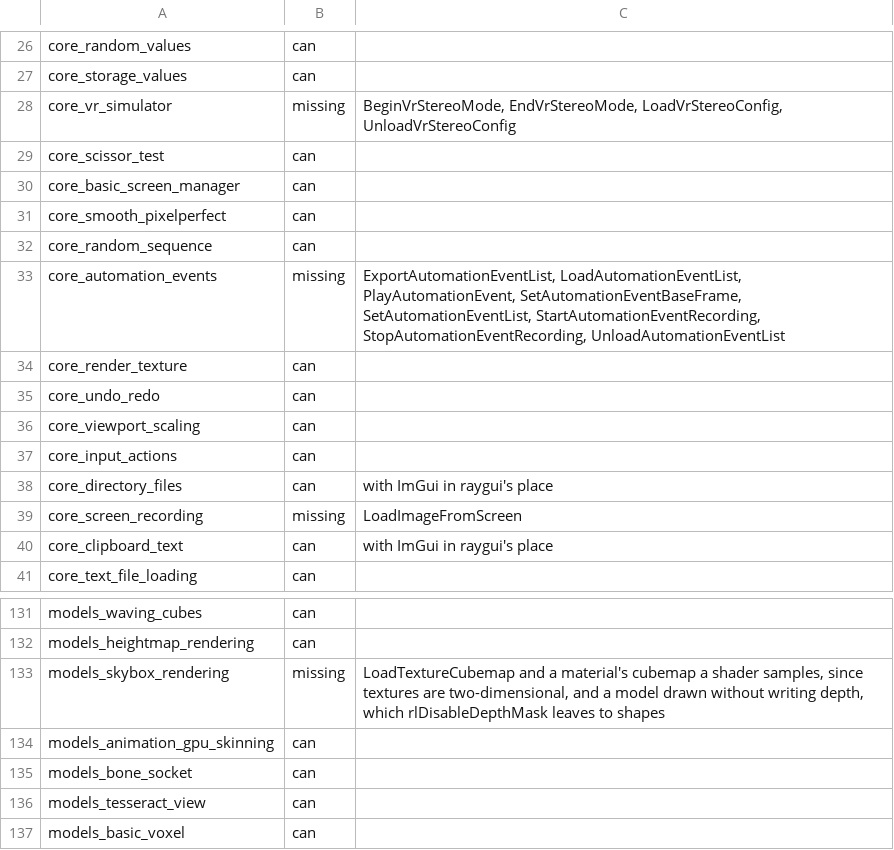
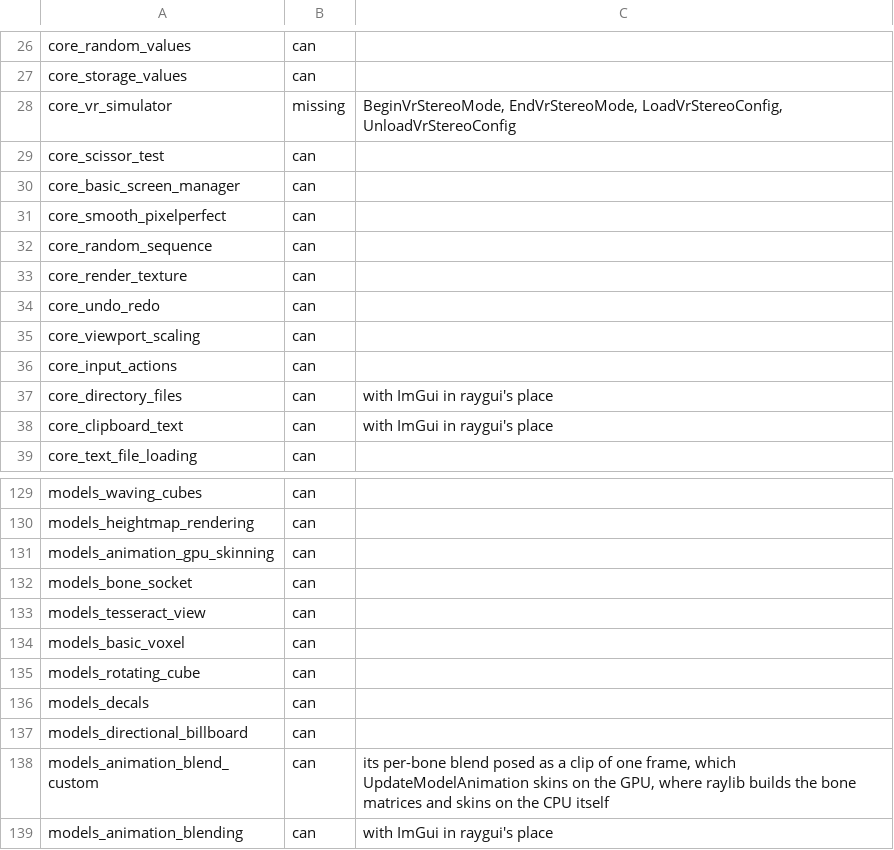
Before and after one commit to EggyStudio/3DEngine, a TSV file: 3DEngine.Examples/triage.tsv, drawn as a sheet; only a part is shown, gaps mark what is left out; the shorter side is filled out with more unchanged rows.

```diff
--- a/3DEngine.Examples/triage.tsv
+++ b/3DEngine.Examples/triage.tsv
@@ -32,3 +32,2 @@ core_smooth_pixelperfect	can
 core_random_sequence	can
-core_automation_events	missing	ExportAutomationEventList, LoadAutomationEventList, PlayAutomationEvent, SetAutomationEventBaseFrame, SetAutomationEventList, StartAutomationEventRecording, StopAutomationEventRecording, UnloadAutomationEventList
 core_render_texture	can
@@ -38,3 +37,2 @@ core_input_actions	can
 core_directory_files	can	with ImGui in raygui's place
-core_screen_recording	missing	LoadImageFromScreen
 core_clipboard_text	can	with ImGui in raygui's place
@@ -132,3 +130,2 @@ models_waving_cubes	can
 models_heightmap_rendering	can
-models_skybox_rendering	missing	LoadTextureCubemap and a material's cubemap a shader samples, since textures are two-dimensional, and a model drawn without writing depth, which rlDisableDepthMask leaves to shapes
 models_animation_gpu_skinning	can
```
Also changed, not shown: 3DEngine.Examples/measured.tsv, 29 other files.
